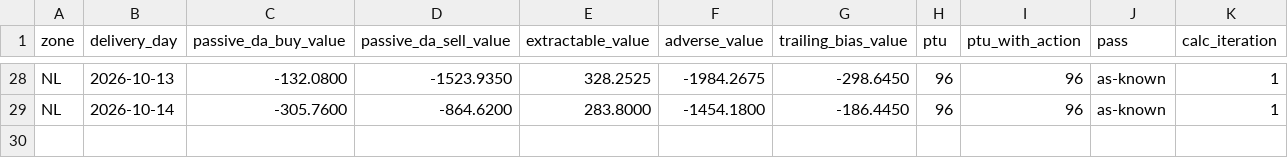
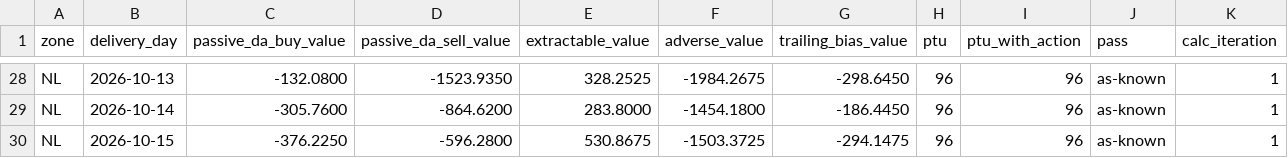
Before and after one commit to chuchueva/powertradinglab-site, a CSV file: data/v1/NL_scores-90d.csv, drawn as a sheet; only a part is shown, gaps mark what is left out; rows hold the shown columns only; the diff names each change by its address in the sheet, - before the commit and + after, or states it on an @@ line.

Commit message:
data through 2026-10-16T09:41:31Z — 123 files

```diff
--- a/data/v1/NL_scores-90d.csv
+++ b/data/v1/NL_scores-90d.csv
+row 30: NL | 2026-10-15 | -376.2250 | -596.2800 | 530.8675 | -1503.3725 | -294.1475 | 96 | 96 | as-known | 1
```
Also changed, not shown: data/v1/NL_forecasts-latest.csv, data/v1/NL_scores-latest.csv, 12 other files.
